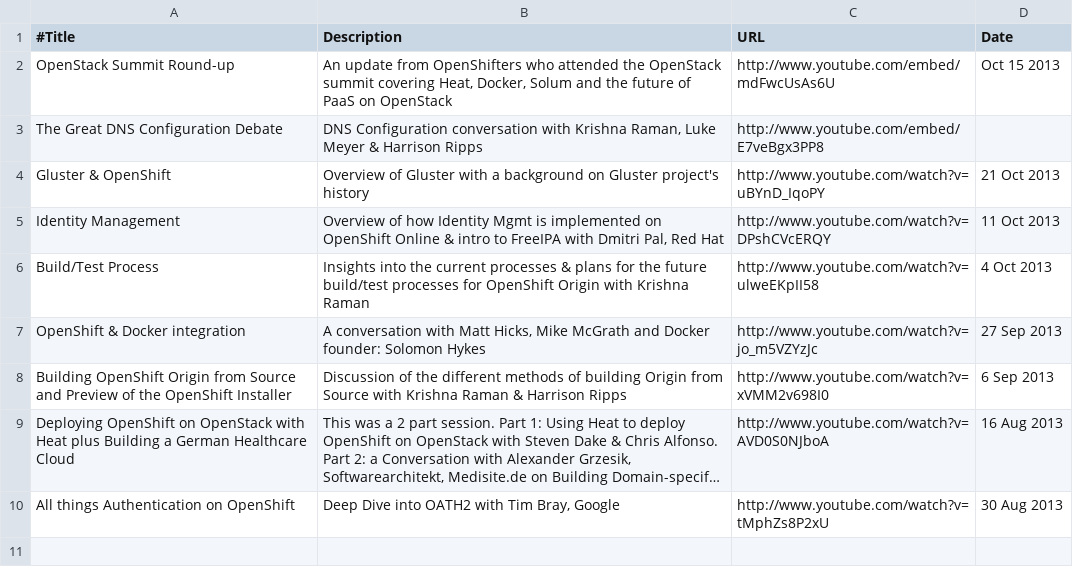
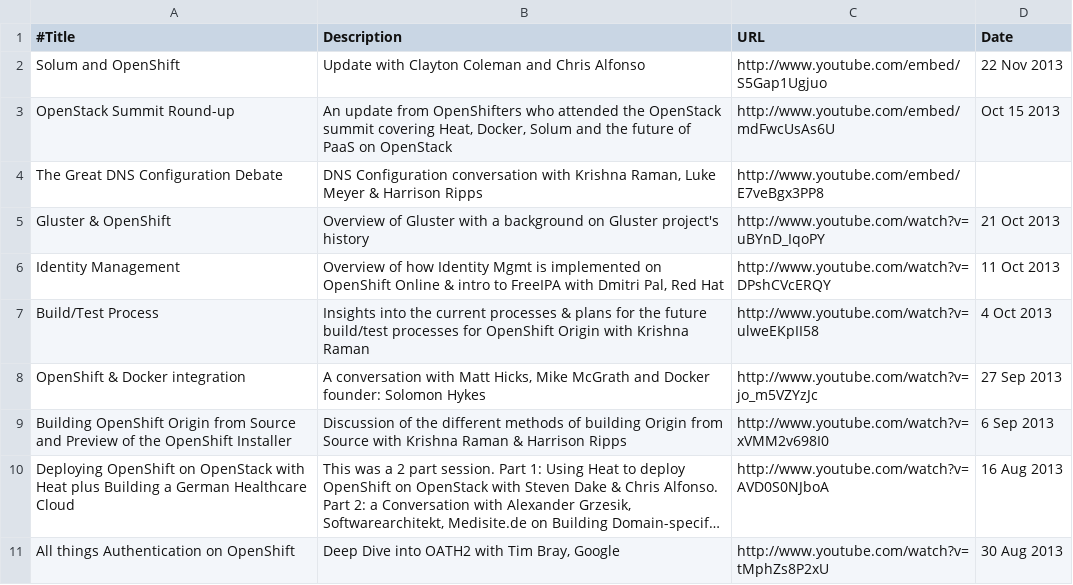
Before and after one commit to openshift/openshift.github.com, a CSV file: documentation/origin_hangouts.csv, drawn as a sheet; long unchanged cells end in …; the diff names each change by its address in the sheet, - before the commit and + after, or states it on an @@ line.

Commit message:
Updated hangouts page

```diff
--- a/documentation/origin_hangouts.csv
+++ b/documentation/origin_hangouts.csv
+row 2: Solum and OpenShift | Update with Clayton Coleman and Chris Alfonso | http://www.youtube.com/embed/S5Gap1Ugjuo | 22 Nov 2013
```
Also changed, not shown: 29 other files.
